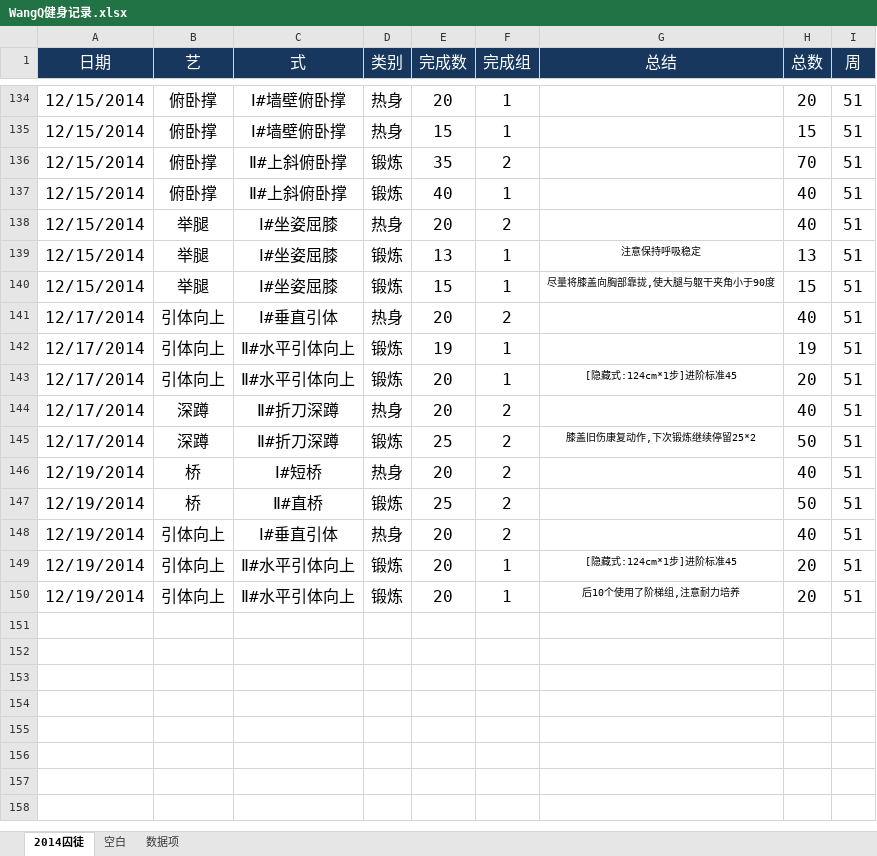
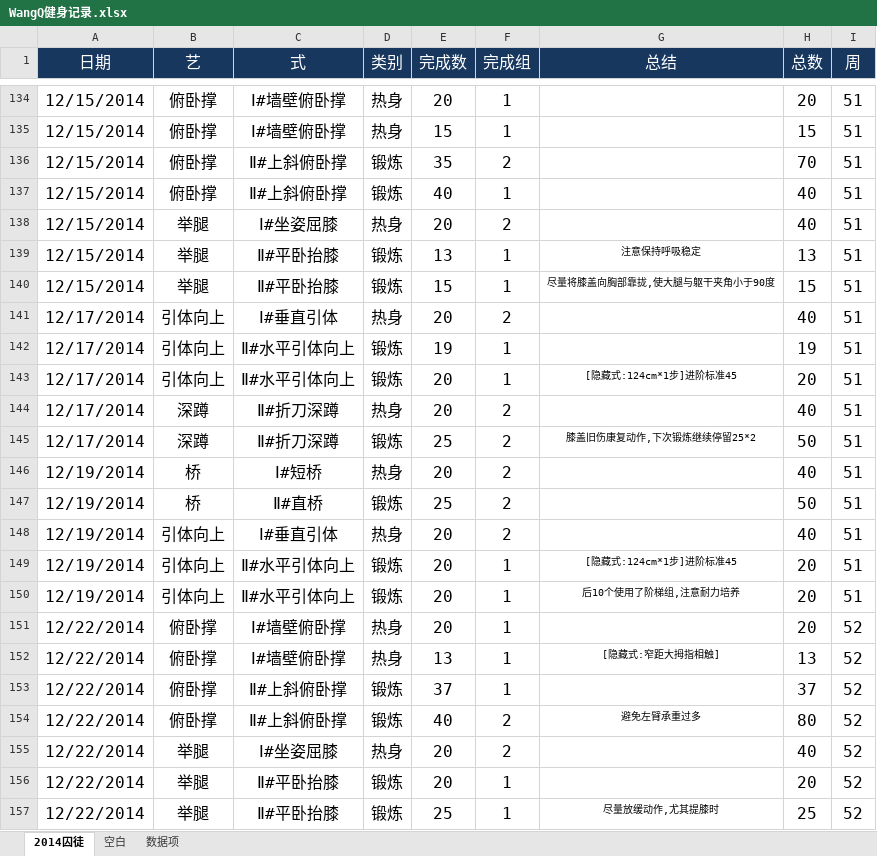
Before and after one commit to rikyoo/PersonalFiles, an Excel workbook: WangQ健身记录.xlsx, sheet 2014囚徒, drawn as a sheet; only a part is shown, gaps mark what is left out; values as stored, in another font and other column widths than the file's, no borders; conditional formats not drawn; the diff names each change by its address in the sheet, - before the commit and + after, or states it on an @@ line.

Commit message:
2014-12-22 锻炼记录

```diff
--- a/WangQ健身记录.xlsx (sheet 2014囚徒)
+++ b/WangQ健身记录.xlsx (sheet 2014囚徒)
-C139:C140 (式): Ⅰ#坐姿屈膝
+C139:C140 (式): Ⅱ#平卧抬膝
+row 151: 12/22/2014 | 俯卧撑 | Ⅰ#墙壁俯卧撑 | 热身 | 20 | 1 |  | 20 | 52
+row 152: 12/22/2014 | 俯卧撑 | Ⅰ#墙壁俯卧撑 | 热身 | 13 | 1 | [隐藏式:窄距大拇指相触] | 13 | 52
+row 153: 12/22/2014 | 俯卧撑 | Ⅱ#上斜俯卧撑 | 锻炼 | 37 | 1 |  | 37 | 52
+row 154: 12/22/2014 | 俯卧撑 | Ⅱ#上斜俯卧撑 | 锻炼 | 40 | 2 | 避免左臂承重过多 | 80 | 52
+row 155: 12/22/2014 | 举腿 | Ⅰ#坐姿屈膝 | 热身 | 20 | 2 |  | 40 | 52
+row 156: 12/22/2014 | 举腿 | Ⅱ#平卧抬膝 | 锻炼 | 20 | 1 |  | 20 | 52
+row 157: 12/22/2014 | 举腿 | Ⅱ#平卧抬膝 | 锻炼 | 25 | 1 | 尽量放缓动作,尤其提膝时 | 25 | 52
```
